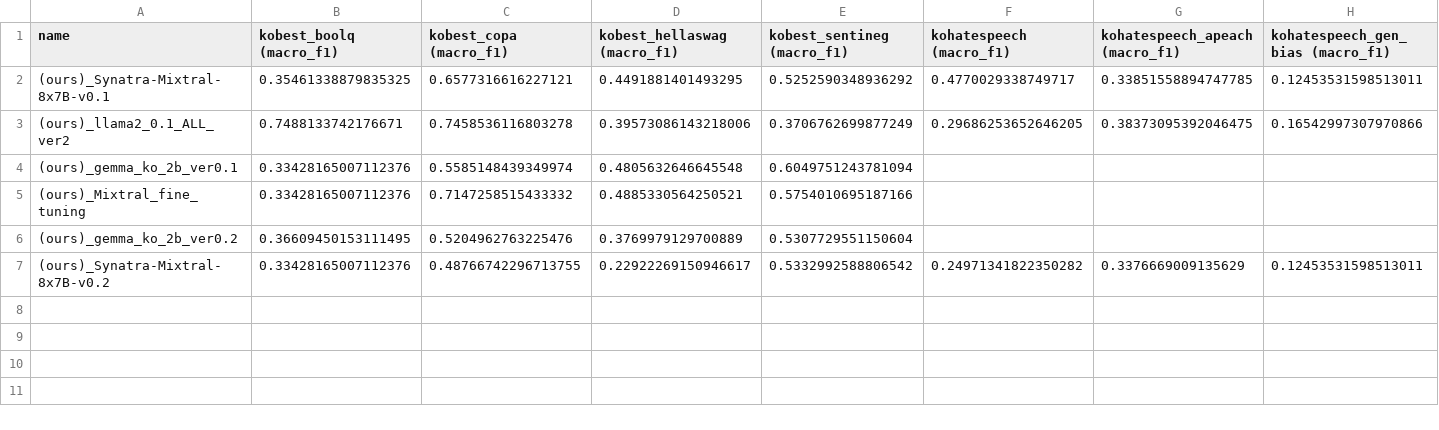
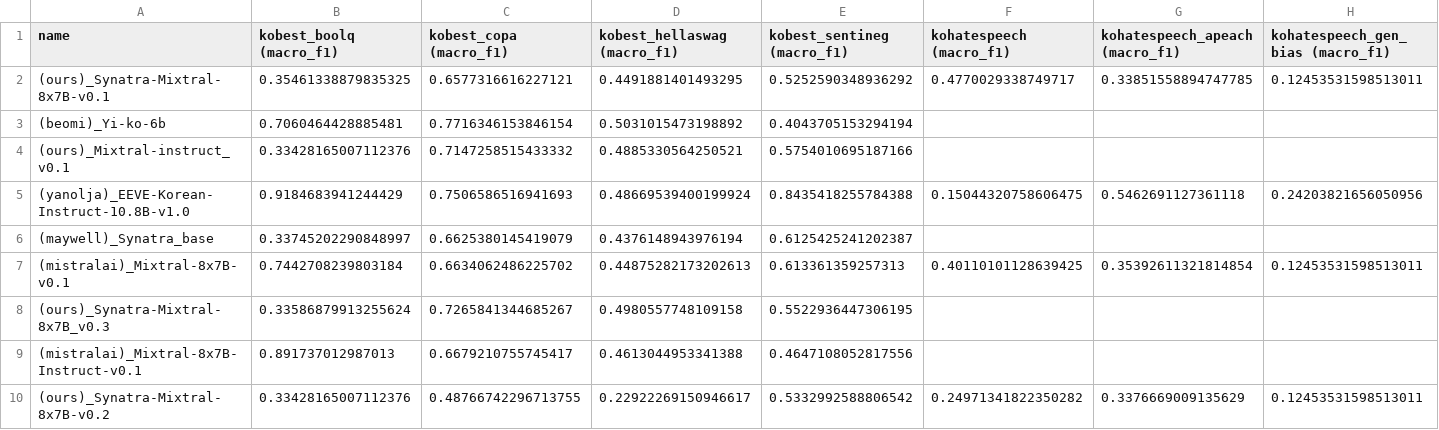
Before and after one commit to ccw7463/lm-evaluation, a CSV file: notebooks/data.csv, drawn as a sheet; only a part is shown; removed rows and columns are numbered as before the commit, all else as after; rows hold the shown columns only; the diff names each change by its address in the sheet, - before the commit and + after, or states it on an @@ line.

```diff
--- a/notebooks/data.csv
+++ b/notebooks/data.csv
-row 3: (ours)_llama2_0.1_ALL_ver2 | 0.7488133742176671 | 0.7458536116803278 | 0.39573086143218006 | 0.3706762699877249 | 0.29686253652646205 | 0.38373095392046475 | 0.16542997307970866
-row 4: (ours)_gemma_ko_2b_ver0.1 | 0.33428165007112376 | 0.5585148439349974 | 0.4805632646645548 | 0.6049751243781094
+row 3: (beomi)_Yi-ko-6b | 0.7060464428885481 | 0.7716346153846154 | 0.5031015473198892 | 0.4043705153294194
-A4 (name): (ours)_Mixtral_fine_tuning
+A4 (name): (ours)_Mixtral-instruct_v0.1
-row 6: (ours)_gemma_ko_2b_ver0.2 | 0.36609450153111495 | 0.5204962763225476 | 0.3769979129700889 | 0.5307729551150604
+row 5: (yanolja)_EEVE-Korean-Instruct-10.8B-v1.0 | 0.9184683941244429 | 0.7506586516941693 | 0.48669539400199924 | 0.8435418255784388 | 0.15044320758606475 | 0.5462691127361118 | 0.24203821656050956
+row 6: (maywell)_Synatra_base | 0.33745202290848997 | 0.6625380145419079 | 0.4376148943976194 | 0.6125425241202387
+row 7: (mistralai)_Mixtral-8x7B-v0.1 | 0.7442708239803184 | 0.6634062486225702 | 0.44875282173202613 | 0.613361359257313 | 0.40110101128639425 | 0.35392611321814854 | 0.12453531598513011
+row 8: (ours)_Synatra-Mixtral-8x7B_v0.3 | 0.33586879913255624 | 0.7265841344685267 | 0.4980557748109158 | 0.5522936447306195
+row 9: (mistralai)_Mixtral-8x7B-Instruct-v0.1 | 0.891737012987013 | 0.6679210755745417 | 0.4613044953341388 | 0.4647108052817556
```
Also changed, not shown: 7 other files.
